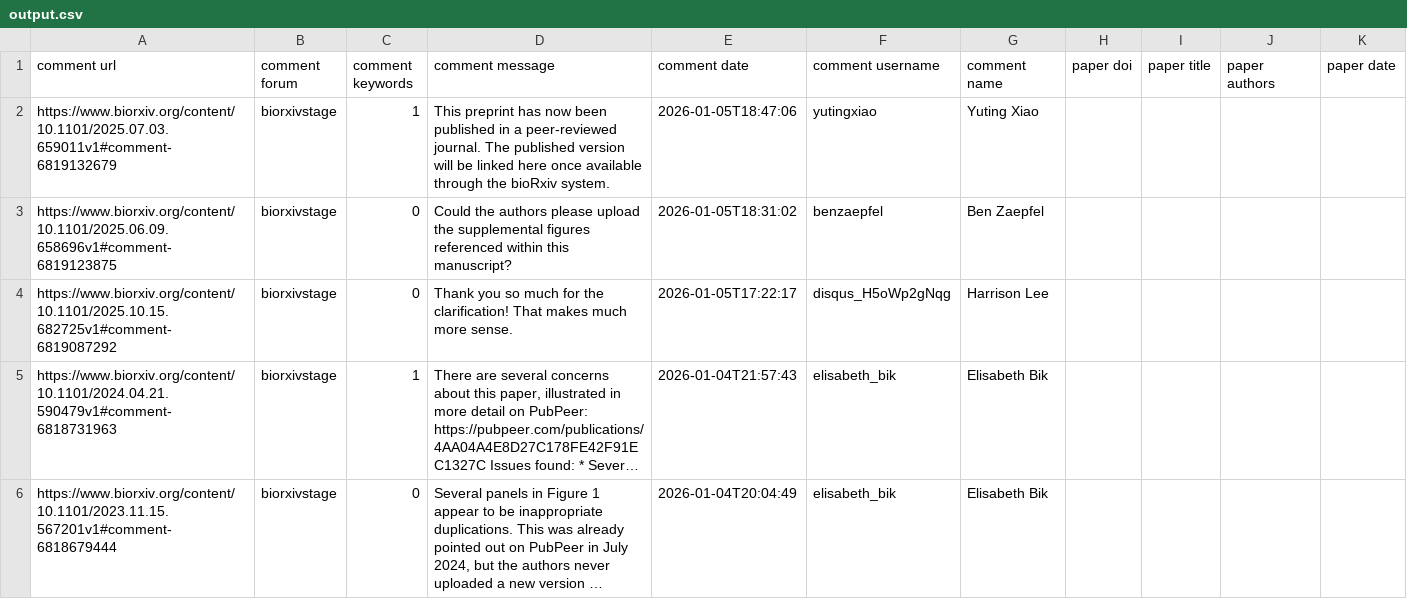
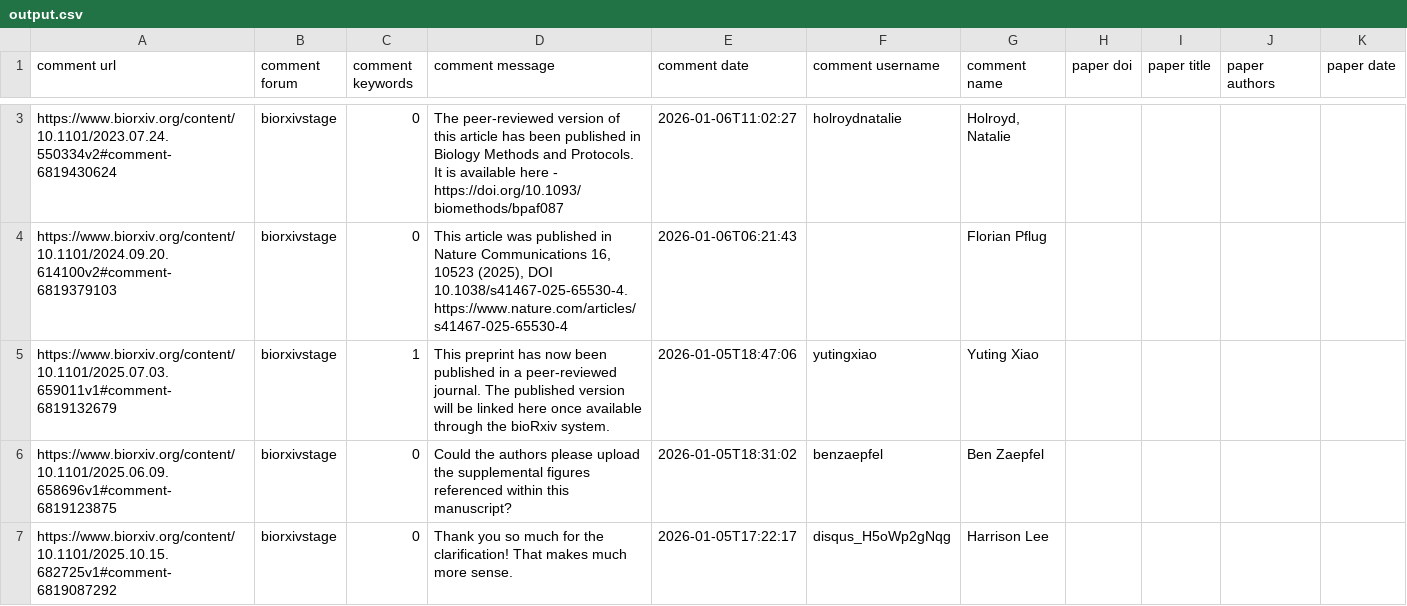
Before and after one commit to asapbio/feedback-asap, a CSV file: output.csv, drawn as a sheet; only a part is shown, gaps mark what is left out; the shorter side is filled out with more unchanged rows; long unchanged cells end in …; the diff covers the shown part only; the diff names each change by its address in the sheet, - before the commit and + after, or states it on an @@ line.

```diff
--- a/output.csv
+++ b/output.csv
+row 3: https://www.biorxiv.org/content/10.1101/2023.07.24.550334v2#comment-6819430624 | biorxivstage | 0 | The peer-reviewed version of this article has been published in Biology Methods and Protocols. It is available here - https://doi.org/10.1093/biomethods/bpaf087 | 2026-01-06T11:02:27 | holroydnatalie | Holroyd, Natalie
+row 4: https://www.biorxiv.org/content/10.1101/2024.09.20.614100v2#comment-6819379103 | biorxivstage | 0 | This article was published in Nature Communications 16, 10523 (2025), DOI 10.1038/s41467-025-65530-4. https://www.nature.com/articles/s41467-025-65530-4 | 2026-01-06T06:21:43 |  | Florian Pflug
```
Also changed, not shown: 1 added row and 3 removed rows elsewhere in this file.
